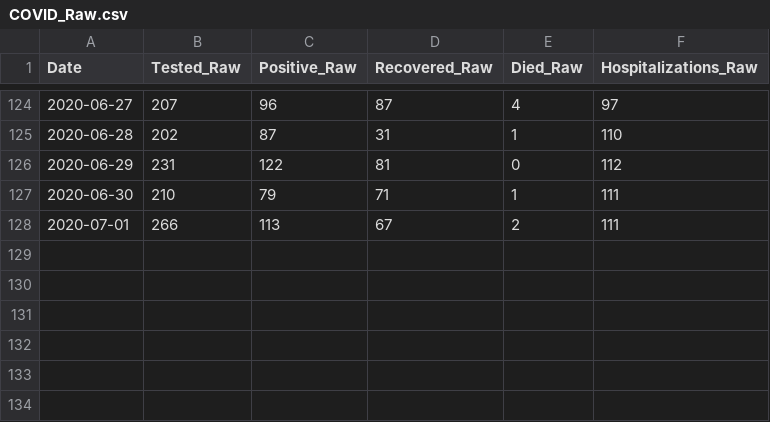
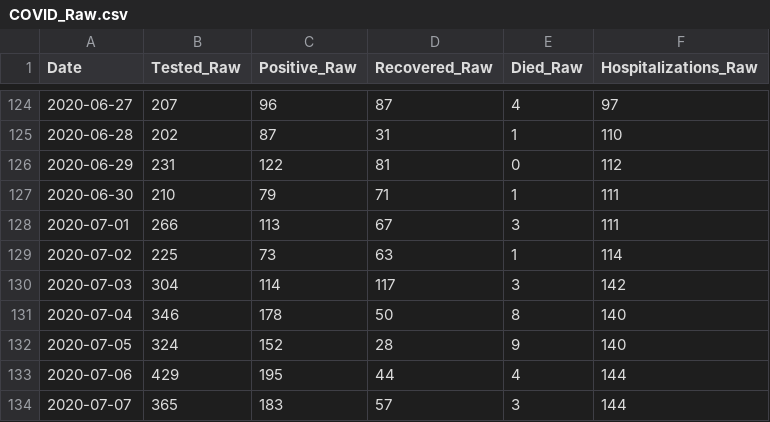
Before and after one commit to bnice5000/COVID-STATS, a CSV file: Data/COVID_Raw.csv, drawn as a sheet; only a part is shown, gaps mark what is left out.

```diff
--- a/Data/COVID_Raw.csv
+++ b/Data/COVID_Raw.csv
@@ -127,2 +127,8 @@ Date,Tested_Raw,Positive_Raw,Recovered_Raw,Died_Raw,Hospitalizations_Raw
 2020-06-30,210,79,71,1,111
-2020-07-01,266,113,67,2,111
+2020-07-01,266,113,67,3,111
+2020-07-02,225,73,63,1,114
+2020-07-03,304,114,117,3,142
+2020-07-04,346,178,50,8,140
+2020-07-05,324,152,28,9,140
+2020-07-06,429,195,44,4,144
+2020-07-07,365,183,57,3,144
```
Also changed, not shown: 25 other files.
